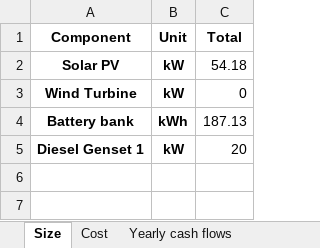
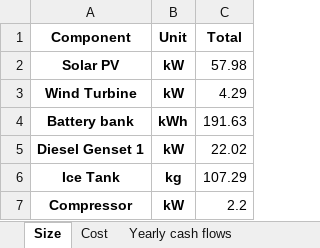
Before and after one commit to SESAM-Polimi/Micro-Grids, an Excel workbook: Code/Results/Results_Summary.xlsx, sheet Size, drawn as a sheet; values as stored, in another font and other column widths than the file's, no borders; the diff names each change by its address in the sheet, - before the commit and + after, or states it on an @@ line.

```diff
--- a/Code/Results/Results_Summary.xlsx (sheet Size)
+++ b/Code/Results/Results_Summary.xlsx (sheet Size)
-C2 (Total): 54.18
+C2 (Total): 57.98
-C3 (Total): 0
+C3 (Total): 4.29
-C4 (Total): 187.13
+C4 (Total): 191.63
-C5 (Total): 20
+C5 (Total): 22.02
+row 6: Ice Tank | kg | 107.29
+row 7: Compressor | kW | 2.2
```
Also changed, not shown: sheet Yearly cash flows, sheet Yearly energy parameters SC, sheet Yearly energy parameters, sheet Cost, 11 other files.
